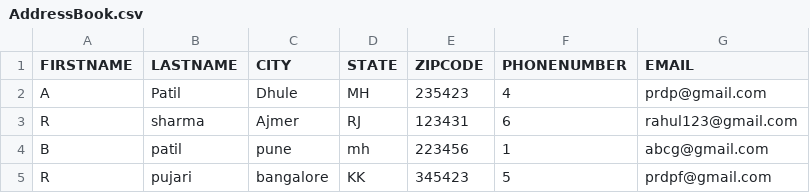
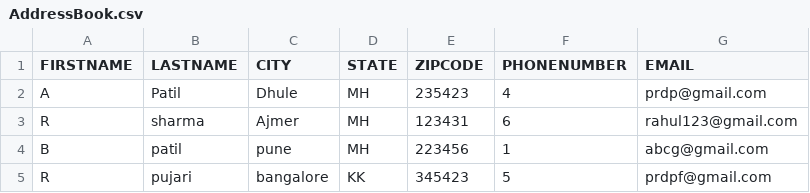
Before and after one commit to pradippatil01/AddressBook, a CSV file: resource/AddressBook.csv, drawn as a sheet.

```diff
--- a/resource/AddressBook.csv
+++ b/resource/AddressBook.csv
@@ -2,4 +2,4 @@ FIRSTNAME,LASTNAME,CITY,STATE,ZIPCODE,PHONENUMBER,EMAIL
 A,Patil,Dhule,MH,235423,4,prdp@gmail.com
-R,sharma,Ajmer,RJ,123431,6,rahul123@gmail.com
-B,patil,pune,mh,223456,1,abcg@gmail.com
+R,sharma,Ajmer,MH,123431,6,rahul123@gmail.com
+B,patil,pune,MH,223456,1,abcg@gmail.com
 R,pujari,bangalore,KK,345423,5,prdpf@gmail.com
```
Also changed, not shown: 4 other files.
